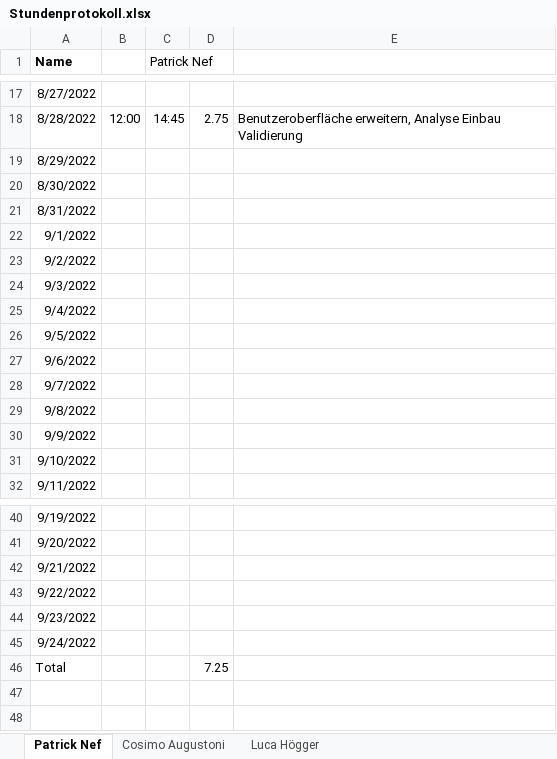
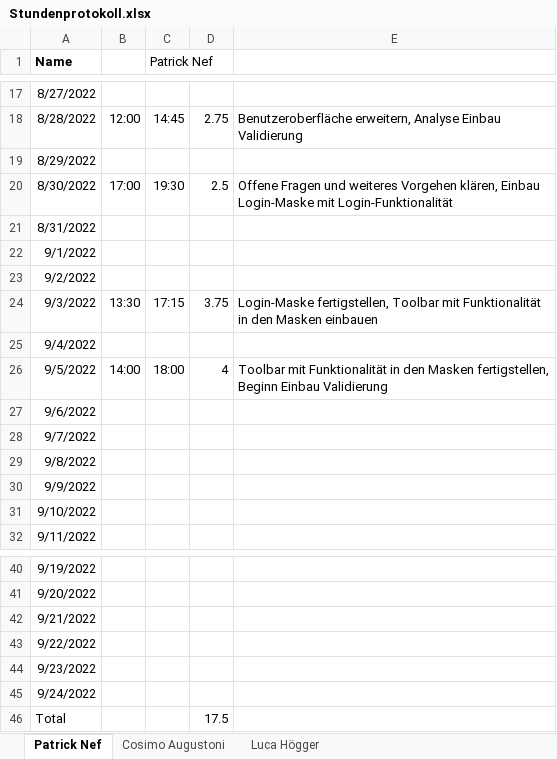
Before and after one commit to cosimo-augustoni/contact-manager, an Excel workbook: Projektinfo/Stundenprotokoll.xlsx, sheet Patrick Nef, drawn as a sheet; only a part is shown, gaps mark what is left out; values as stored, in another font and other column widths than the file's, no borders; table styles not drawn; the diff names each change by its address in the sheet, - before the commit and + after, or states it on an @@ line.

Commit message:
update stundenprotokoll

```diff
--- a/Projektinfo/Stundenprotokoll.xlsx (sheet Patrick Nef)
+++ b/Projektinfo/Stundenprotokoll.xlsx (sheet Patrick Nef)
-B20: (empty)
+B20: 17:00
-C20 (Patrick Nef): (empty)
+C20 (Patrick Nef): 19:30
-D20: (empty)
+D20: 2.5
-E20: (empty)
+E20: Offene Fragen und weiteres Vorgehen klären, Einbau Login-Maske mit Login-Funktionalität
-B24: (empty)
+B24: 13:30
-C24 (Patrick Nef): (empty)
+C24 (Patrick Nef): 17:15
-D24: (empty)
+D24: 3.75
-E24: (empty)
+E24: Login-Maske fertigstellen, Toolbar mit Funktionalität in den Masken einbauen
-B26: (empty)
+B26: 14:00
-C26 (Patrick Nef): (empty)
+C26 (Patrick Nef): 18:00
-D26: (empty)
+D26: 4
-E26: (empty)
+E26: Toolbar mit Funktionalität in den Masken fertigstellen, Beginn Einbau Validierung
-D46: 7.25
+D46: 17.5
```
